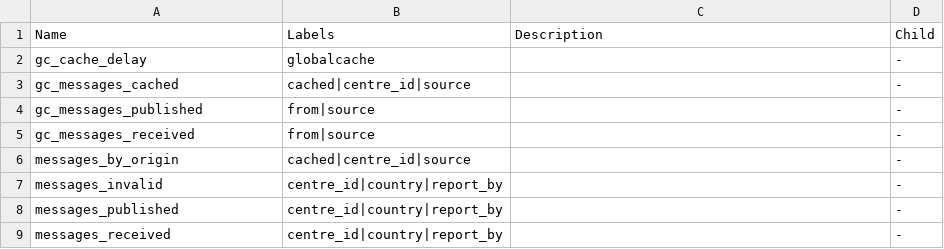
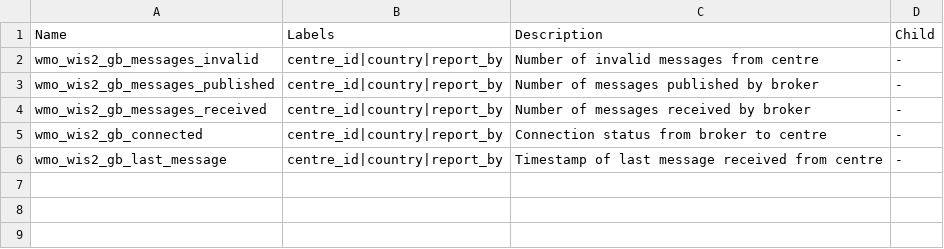
Before and after one commit to wmo-im/wis2-metric-hierarchy, a CSV file: metric-hierarchy/gb.csv, drawn as a sheet.

Commit message:
Update gb.csv

```diff
--- a/metric-hierarchy/gb.csv
+++ b/metric-hierarchy/gb.csv
@@ -1,9 +1,6 @@
 Name,Labels,Description,Child
-gc_cache_delay,globalcache,,-
-gc_messages_cached,cached|centre_id|source,,-
-gc_messages_published,from|source,,-
-gc_messages_received,from|source,,-
-messages_by_origin,cached|centre_id|source,,-
-messages_invalid,centre_id|country|report_by,,-
-messages_published,centre_id|country|report_by,,-
-messages_received,centre_id|country|report_by,,-
+wmo_wis2_gb_messages_invalid,centre_id|country|report_by,Number of invalid messages from centre,-
+wmo_wis2_gb_messages_published,centre_id|country|report_by,Number of messages published by broker,-
+wmo_wis2_gb_messages_received,centre_id|country|report_by,Number of messages received by broker,-
+wmo_wis2_gb_connected,centre_id|country|report_by,Connection status from broker to centre,-
+wmo_wis2_gb_last_message,centre_id|country|report_by,Timestamp of last message received from centre,-
```
